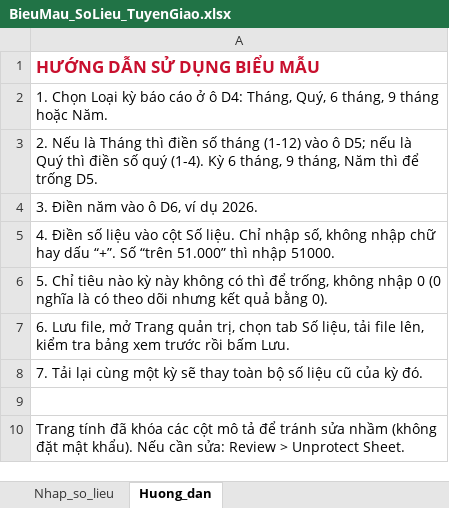
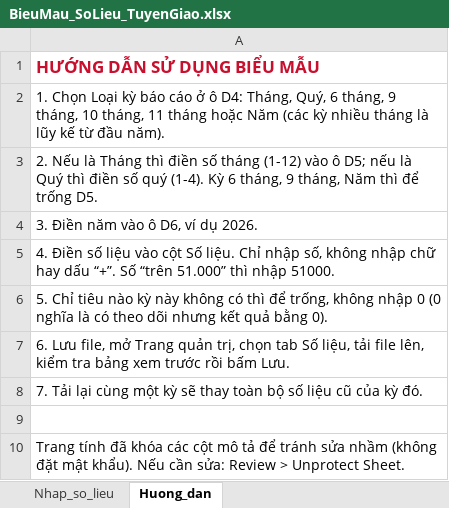
Before and after one commit to ngacvantuanhg/man-hinh-tuyen-giao, an Excel workbook: BieuMau_SoLieu_TuyenGiao.xlsx, sheet Huong_dan, drawn as a sheet; values as stored, in another font and other column widths than the file's, no borders; the diff names each change by its address in the sheet, - before the commit and + after, or states it on an @@ line.

```diff
--- a/BieuMau_SoLieu_TuyenGiao.xlsx (sheet Huong_dan)
+++ b/BieuMau_SoLieu_TuyenGiao.xlsx (sheet Huong_dan)
-A2: …tháng, 9 tháng hoặc Năm.
+A2: …tháng, 9 tháng, 10 tháng, 11 tháng hoặc Năm (các kỳ nhiều tháng là lũy kế từ đầu năm).
```
Also changed, not shown: 6 other files.
